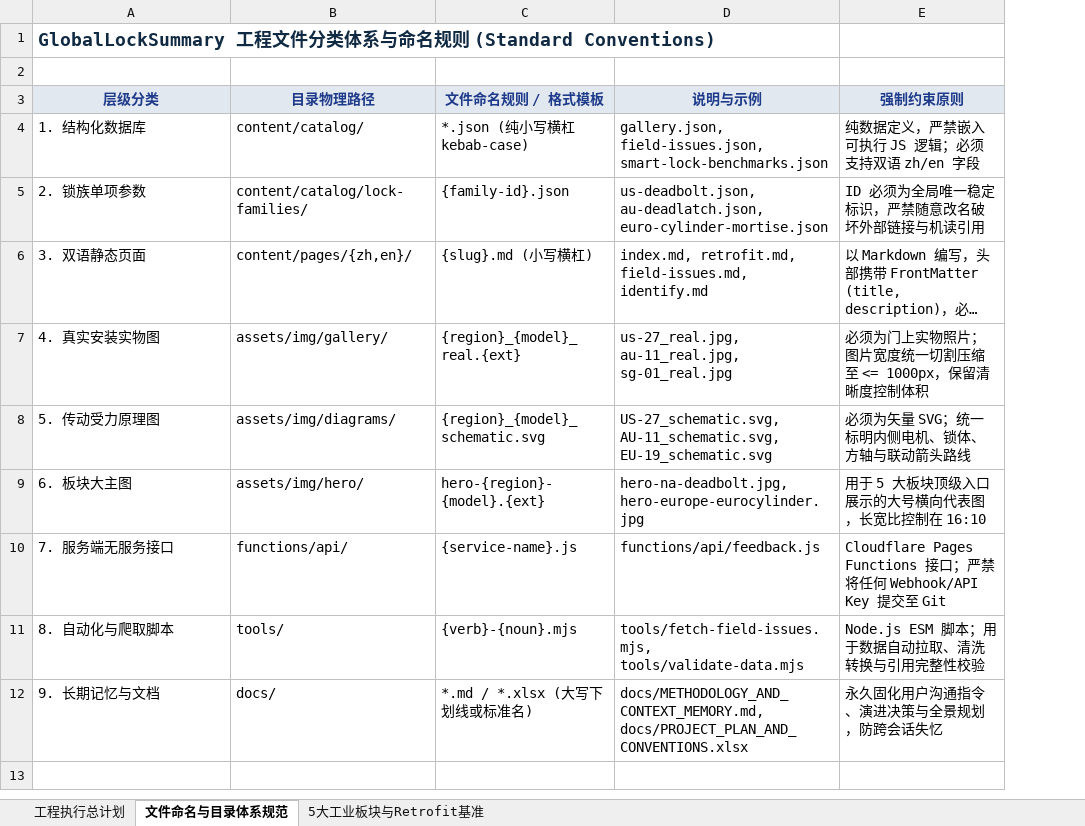
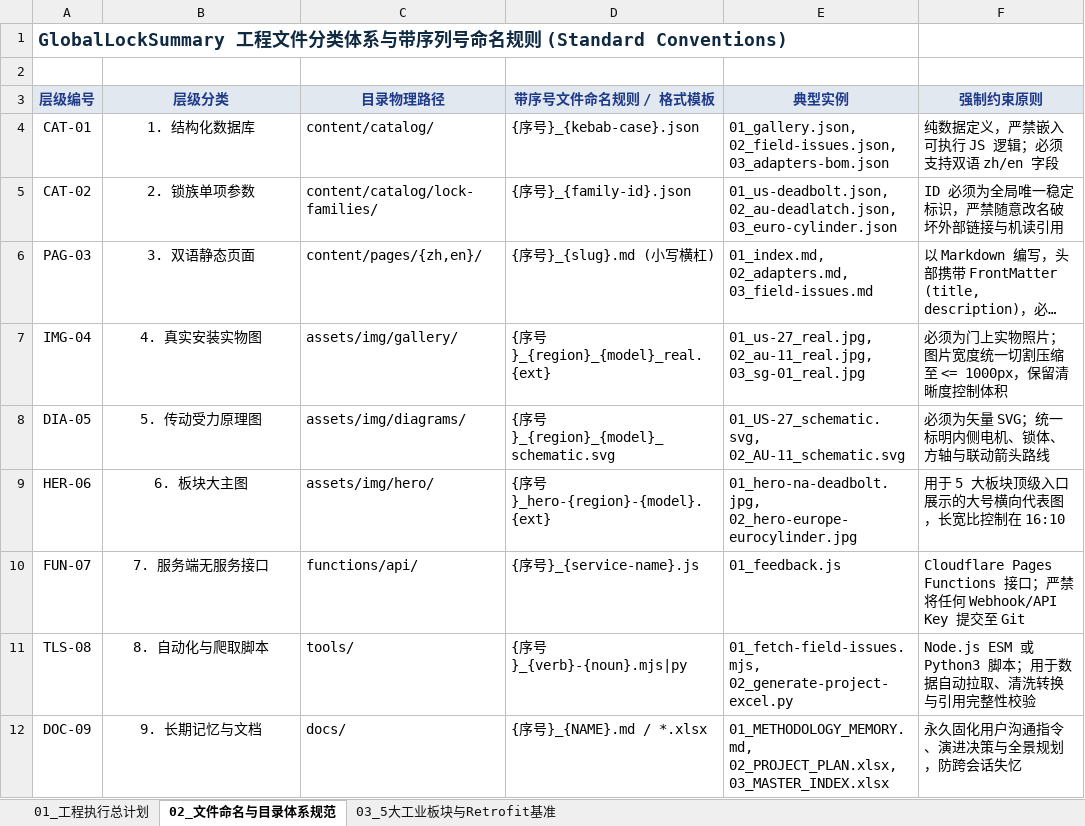
Before and after one commit to lin2mm/GlobalLockSummary, an Excel workbook: docs/PROJECT_PLAN_AND_CONVENTIONS.xlsx, sheet 02_文件命名与目录体系规范, drawn as a sheet; long unchanged cells end in …; values as stored, in another font and other column widths than the file's, no borders; removed rows and columns are numbered as before the commit, all else as after; the diff names each change by its address in the sheet, - before the commit and + after, or states it on an @@ line.

Commit message:
feat(standards): enforce serialized naming conventions and resolve 404 on relative document paths
- Enforce standard serialization across docs/ (00_AUTONOMOUS_OPTIMIZATION_LOOP.md, 01_METHODOLOGY_AND_CONTEXT_MEMORY.md, 02_PROJECT_PLAN_AND_CONVENTIONS.xlsx, 03_GLOBAL_LOCK_DATA_INDEX.xlsx, 04_GALLERY_STYLE_RESTRUCTURING_GUIDE.md)
- Update tools/generate-project-excel.py and tools/generate-master-index-excel.py to generate indexed sheets and files
- Fix serve.mjs routing for relative /zh/docs/ and /en/docs/ requests resolving 404 to HTTP 200 OK
- 23 scoring + 36 site integrity tests pass 100%

Co-authored-by: arena-agent <297053741+arena-agent@users.noreply.github.com>

```diff
--- a/docs/PROJECT_PLAN_AND_CONVENTIONS.xlsx (sheet 02_文件命名与目录体系规范)
+++ b/docs/PROJECT_PLAN_AND_CONVENTIONS.xlsx (sheet 02_文件命名与目录体系规范)
-sheet tab: 工程执行总计划
+sheet tab: 01_工程执行总计划
-sheet tab: 文件命名与目录体系规范
+sheet tab: 02_文件命名与目录体系规范
-sheet tab: 5大工业板块与Retrofit基准
+sheet tab: 03_5大工业板块与Retrofit基准
+column A (层级编号), row 1: GlobalLockSummary 工程文件分类体系与带序列号命名规则 (Standard Conventions); rows 4-12: CAT-01 | CAT-02 | PAG-03 | IMG-04 | DIA-05 | HER-06 | FUN-07 | TLS-08 | DOC-09
-column C (文件命名规则 / 格式模板), rows 4-12: *.json (纯小写横杠 kebab-case) | {family-id}.json | {slug}.md (小写横杠) | {region}_{model}_real.{ext} | {region}_{model}_schematic.svg | hero-{region}-{model}.{ext} | {service-name}.js | {verb}-{noun}.mjs | *.md / *.xlsx (大写下划线或标准名)
-column D (说明与示例), rows 4-12: gallery.json, field-issues.json, smart-lock-benchmarks.json | us-deadbolt.json, au-deadlatch.json, euro-cylinder-mortise.json | index.md, retrofit.md, field-issues.md, identify.md | us-27_real.jpg, au-11_real.jpg, sg-01_real.jpg | US-27_schematic.svg, AU-11_schematic.svg, EU-19_schematic.svg | hero-na-deadbolt.jpg, hero-europe-eurocylinder.jpg | functions/api/feedback.js | tools/fetch-field-issues.mjs, tools/validate-data.mjs | docs/METHODOLOGY_AND_CONTEXT_MEMORY.md, docs/PROJECT_PLAN_AND_CONVENTIONS.xlsx
+column D (带序号文件命名规则 / 格式模板), rows 4-12: {序号}_{kebab-case}.json | {序号}_{family-id}.json | {序号}_{slug}.md (小写横杠) | {序号}_{region}_{model}_real.{ext} | {序号}_{region}_{model}_schematic.svg | {序号}_hero-{region}-{model}.{ext} | {序号}_{service-name}.js | {序号}_{verb}-{noun}.mjs|py | {序号}_{NAME}.md / *.xlsx
+column E (典型实例), rows 4-12: 01_gallery.json, 02_field-issues.json, 03_adapters-bom.json | 01_us-deadbolt.json, 02_au-deadlatch.json, 03_euro-cylinder.json | 01_index.md, 02_adapters.md, 03_field-issues.md | 01_us-27_real.jpg, 02_au-11_real.jpg, 03_sg-01_real.jpg | 01_US-27_schematic.svg, 02_AU-11_schematic.svg | 01_hero-na-deadbolt.jpg, 02_hero-europe-eurocylinder.jpg | 01_feedback.js | 01_fetch-field-issues.mjs, 02_generate-project-excel.py | 01_METHODOLOGY_MEMORY.md, 02_PROJECT_PLAN.xlsx, 03_MASTER_INDEX.xlsx
-B1 (层级分类): GlobalLockSummary 工程文件分类体系与命名规则 (Standard Conventions)
+B1 (层级分类): (empty)
-B4:B12 alignment: left
+B4:B12 alignment: center
-F11 (强制约束原则): Node.js ESM 脚本；用于数据自动拉取、清洗转换与引用完整性校验
+F11 (强制约束原则): Node.js ESM 或 Python3 脚本；用于数据自动拉取、清洗转换与引用完整性校验
```
Also changed, not shown: sheet 01_工程执行总计划, sheet 03_5大工业板块与Retrofit基准, docs/GLOBAL_LOCK_DATA_INDEX.xlsx, 10 other files.
